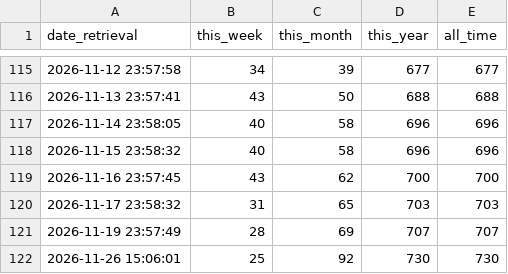
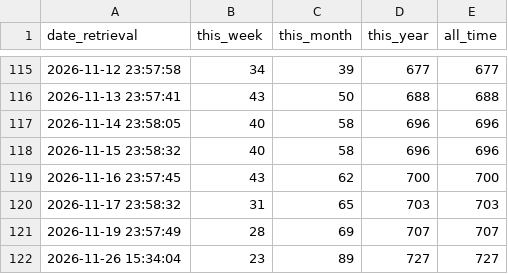
Before and after one commit to SAP-docs/terraform-landingpage-for-btp, a CSV file: data/tf_services_downloads.csv, drawn as a sheet; only a part is shown, gaps mark what is left out; removed rows and columns are numbered as before the commit, all else as after; the diff names each change by its address in the sheet, - before the commit and + after, or states it on an @@ line.

```diff
--- a/data/tf_services_downloads.csv
+++ b/data/tf_services_downloads.csv
-row 122: 2026-11-26 15:06:01 | 25 | 92 | 730 | 730
+row 122: 2026-11-26 15:34:04 | 23 | 89 | 727 | 727
```
Also changed, not shown: data/tf_scc_downloads_versions.csv, data/tf_sci_downloads_versions.csv, 8 other files.
